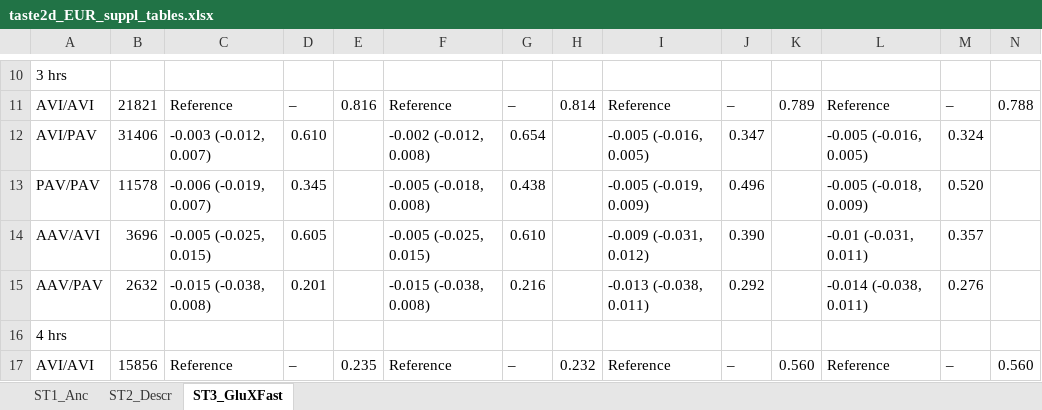
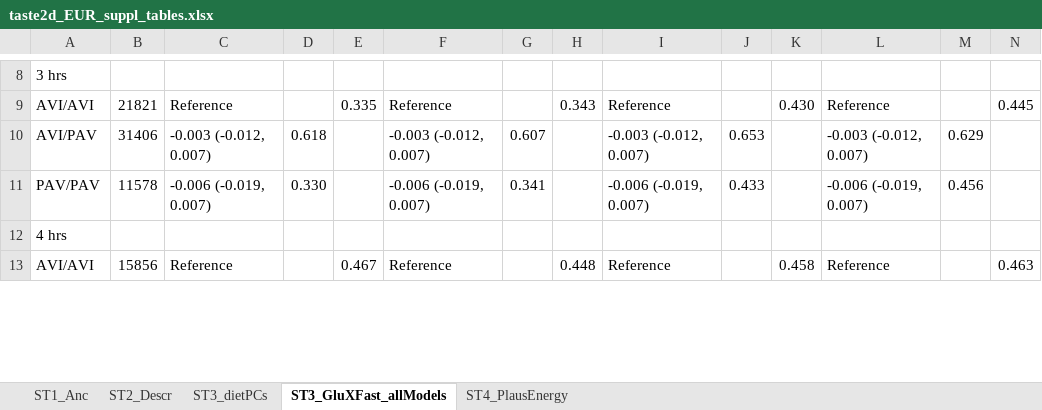
Before and after one commit to julieeg/taste2d, an Excel workbook: docs/taste2d_EUR_suppl_tables.xlsx, sheet ST3_GluXFast_allModels, drawn as a sheet; only a part is shown, gaps mark what is left out; values as stored, in another font and other column widths than the file's, no cell formats; removed rows and columns are numbered as before the commit, all else as after; the diff covers the shown part only; the diff names each change by its address in the sheet, - before the commit and + after, or states it on an @@ line.

```diff
--- a/docs/taste2d_EUR_suppl_tables.xlsx (sheet ST3_GluXFast_allModels)
+++ b/docs/taste2d_EUR_suppl_tables.xlsx (sheet ST3_GluXFast_allModels)
-sheet tab: ST3_GluXFast
+sheet tab: ST3_GluXFast_allModels
+sheet tab: ST3_dietPCs
+sheet tab: ST4_PlausEnergy
-D9: –
+D9: (empty)
-E9: 0.816
+E9: 0.335
-G9: –
+G9: (empty)
-H9: 0.814
+H9: 0.343
-J9: –
+J9: (empty)
-K9: 0.789
+K9: 0.430
-M9: –
+M9: (empty)
-N9: 0.788
+N9: 0.445
-D10: 0.610
+D10: 0.618
-F10: -0.002 (-0.012, 0.008)
+F10: -0.003 (-0.012, 0.007)
-G10: 0.654
+G10: 0.607
-I10: -0.005 (-0.016, 0.005)
+I10: -0.003 (-0.012, 0.007)
-J10: 0.347
+J10: 0.653
-L10: -0.005 (-0.016, 0.005)
+L10: -0.003 (-0.012, 0.007)
-M10: 0.324
+M10: 0.629
-D11: 0.345
+D11: 0.330
-F11: -0.005 (-0.018, 0.008)
+F11: -0.006 (-0.019, 0.007)
-G11: 0.438
+G11: 0.341
-I11: -0.005 (-0.019, 0.009)
+I11: -0.006 (-0.019, 0.007)
-J11: 0.496
+J11: 0.433
-L11: -0.005 (-0.018, 0.009)
+L11: -0.006 (-0.019, 0.007)
-M11: 0.520
+M11: 0.456
-row 14: AAV/AVI | 3696 | -0.005 (-0.025, 0.015) | 0.605 |  | -0.005 (-0.025, 0.015) | 0.610 |  | -0.009 (-0.031, 0.012) | 0.390 |  | -0.01 (-0.031, 0.011) | 0.357
-row 15: AAV/PAV | 2632 | -0.015 (-0.038, 0.008) | 0.201 |  | -0.015 (-0.038, 0.008) | 0.216 |  | -0.013 (-0.038, 0.011) | 0.292 |  | -0.014 (-0.038, 0.011) | 0.276
-D13: –
+D13: (empty)
-E13: 0.235
+E13: 0.467
-G13: –
+G13: (empty)
-H13: 0.232
+H13: 0.448
-J13: –
+J13: (empty)
-K13: 0.560
+K13: 0.458
-M13: –
+M13: (empty)
-N13: 0.560
+N13: 0.463
```
Also changed, not shown: 8 removed rows and 90 edited cells elsewhere in this sheet, sheet ST2_Descr, cell formats, docs/taste2d_suppl_tables.xlsx, 29 other files.
